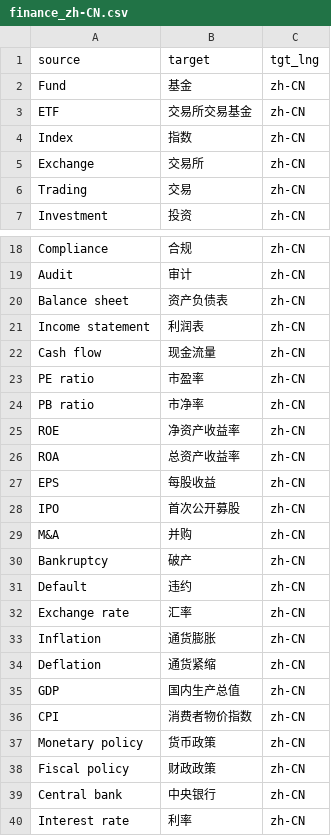
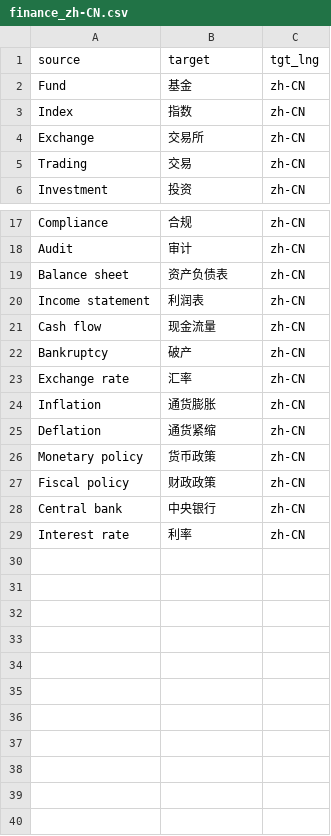
Before and after one commit to kyan001/terms, a CSV file: glossaries/finance_zh-CN.csv, drawn as a sheet; only a part is shown, gaps mark what is left out.

```diff
--- a/glossaries/finance_zh-CN.csv
+++ b/glossaries/finance_zh-CN.csv
@@ -2,3 +2,2 @@ source,target,tgt_lng
 Fund,基金,zh-CN
-ETF,交易所交易基金,zh-CN
 Index,指数,zh-CN
@@ -22,11 +21,3 @@ Income statement,利润表,zh-CN
 Cash flow,现金流量,zh-CN
-PE ratio,市盈率,zh-CN
-PB ratio,市净率,zh-CN
-ROE,净资产收益率,zh-CN
-ROA,总资产收益率,zh-CN
-EPS,每股收益,zh-CN
-IPO,首次公开募股,zh-CN
-M&A,并购,zh-CN
 Bankruptcy,破产,zh-CN
-Default,违约,zh-CN
 Exchange rate,汇率,zh-CN
@@ -34,4 +25,2 @@ Inflation,通货膨胀,zh-CN
 Deflation,通货紧缩,zh-CN
-GDP,国内生产总值,zh-CN
-CPI,消费者物价指数,zh-CN
 Monetary policy,货币政策,zh-CN
```
Also changed, not shown: glossaries/finance_zh-TW.csv.
